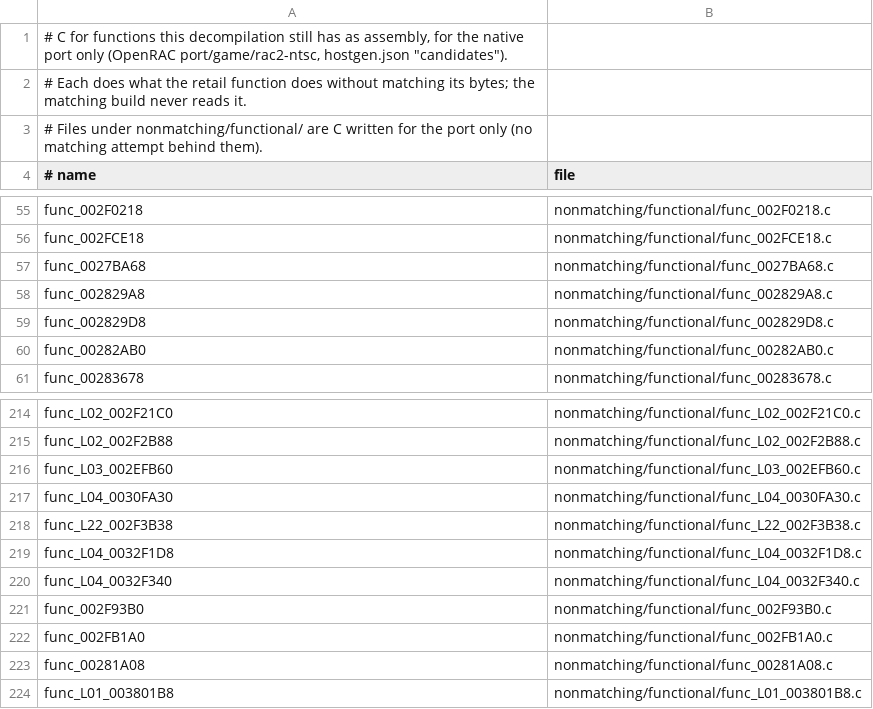
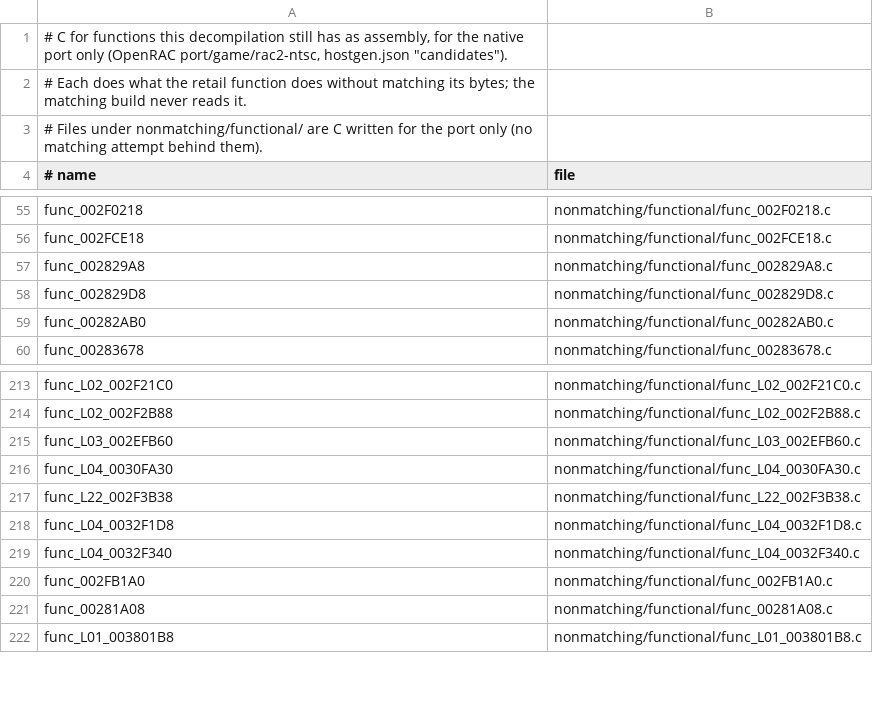
Before and after one commit to OpenRAC/rac2-decomp, a TSV file: nonmatching/functional.tsv, drawn as a sheet; only a part is shown, gaps mark what is left out; the diff names each change by its address in the sheet, - before the commit and + after, or states it on an @@ line.

```diff
--- a/nonmatching/functional.tsv
+++ b/nonmatching/functional.tsv
-row 57: func_0027BA68 | nonmatching/functional/func_0027BA68.c
-row 221: func_002F93B0 | nonmatching/functional/func_002F93B0.c
```
Also changed, not shown: 31 other files.
